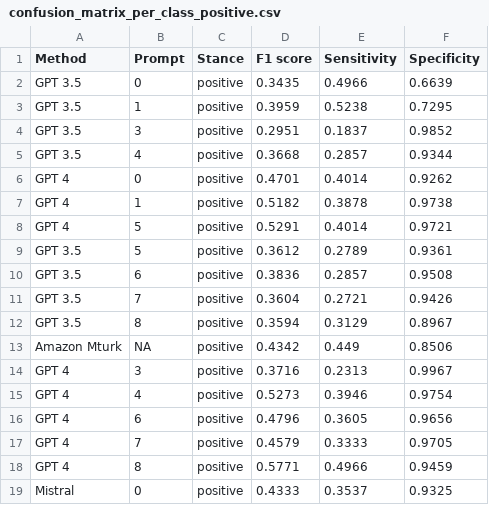
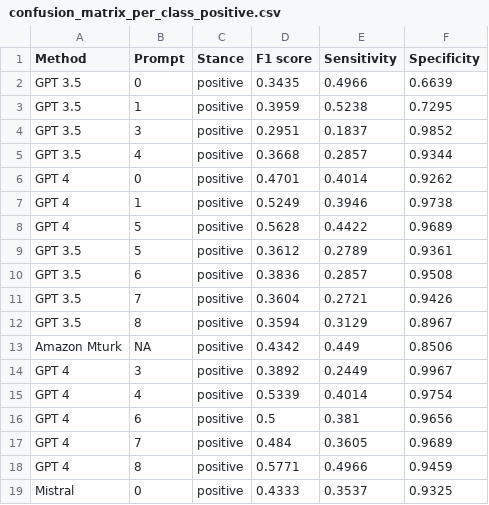
Before and after one commit to digitalepidemiologylab/llm_crowd_experts_annotation, a CSV file: outputs/confusion_matrix_per_class_positive.csv, drawn as a sheet; only a part is shown.

```diff
--- a/outputs/confusion_matrix_per_class_positive.csv
+++ b/outputs/confusion_matrix_per_class_positive.csv
@@ -6,4 +6,4 @@ GPT 3.5,4,positive,0.3668,0.2857,0.9344
 GPT 4,0,positive,0.4701,0.4014,0.9262
-GPT 4,1,positive,0.5182,0.3878,0.9738
-GPT 4,5,positive,0.5291,0.4014,0.9721
+GPT 4,1,positive,0.5249,0.3946,0.9738
+GPT 4,5,positive,0.5628,0.4422,0.9689
 GPT 3.5,5,positive,0.3612,0.2789,0.9361
@@ -13,6 +13,6 @@ GPT 3.5,8,positive,0.3594,0.3129,0.8967
 Amazon Mturk,NA,positive,0.4342,0.449,0.8506
-GPT 4,3,positive,0.3716,0.2313,0.9967
-GPT 4,4,positive,0.5273,0.3946,0.9754
-GPT 4,6,positive,0.4796,0.3605,0.9656
-GPT 4,7,positive,0.4579,0.3333,0.9705
+GPT 4,3,positive,0.3892,0.2449,0.9967
+GPT 4,4,positive,0.5339,0.4014,0.9754
+GPT 4,6,positive,0.5,0.381,0.9656
+GPT 4,7,positive,0.484,0.3605,0.9689
 GPT 4,8,positive,0.5771,0.4966,0.9459
```
Also changed, not shown: data/gpt_annotations_simple.csv, outputs/confusion_matrix_accuracy_agree.csv, 49 other files.
